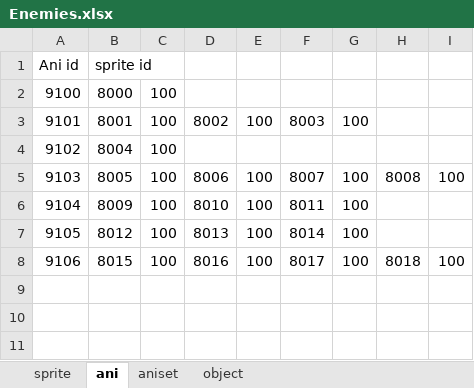
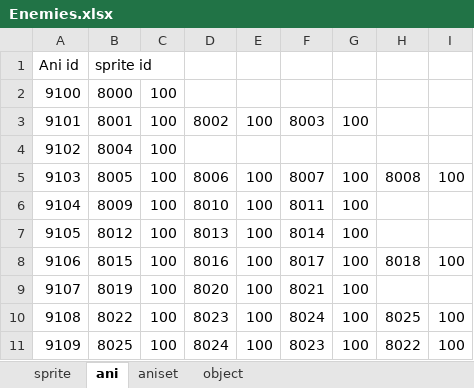
Before and after one commit to huyenvo15012000/nhapmongame, an Excel workbook: Enemies.xlsx, sheet ani, drawn as a sheet; values as stored, in another font and other column widths than the file's, no borders; the diff names each change by its address in the sheet, - before the commit and + after, or states it on an @@ line.

```diff
--- a/Enemies.xlsx (sheet ani)
+++ b/Enemies.xlsx (sheet ani)
+row 9: 9107 | 8019 | 100 | 8020 | 100 | 8021 | 100
+row 10: 9108 | 8022 | 100 | 8023 | 100 | 8024 | 100 | 8025 | 100
+row 11: 9109 | 8025 | 100 | 8024 | 100 | 8023 | 100 | 8022 | 100
```
Also changed, not shown: sheet sprite, sheet object, sheet aniset, 25 other files.
